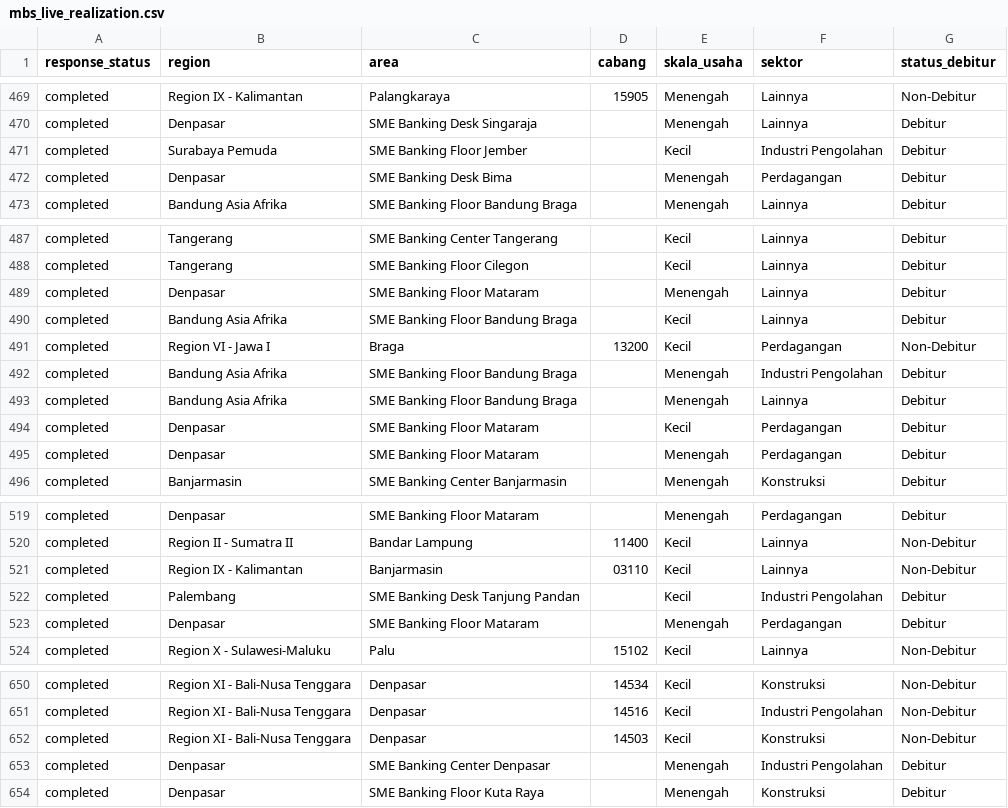
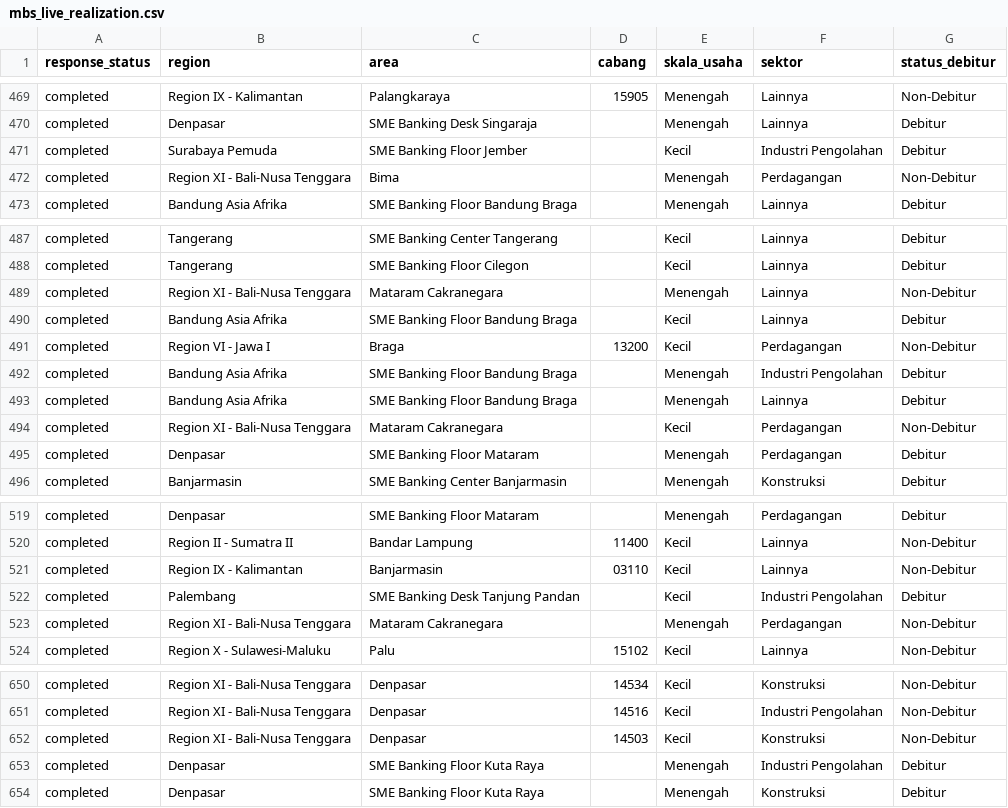
Before and after one commit to yehezkielgemini1/MBS-2026-Tracker, a CSV file: data/mbs_live_realization.csv, drawn as a sheet; only a part is shown, gaps mark what is left out.

Commit message:
Auto-refresh data 2026-06-24 09:13 WIB

```diff
--- a/data/mbs_live_realization.csv
+++ b/data/mbs_live_realization.csv
@@ -471,3 +471,3 @@ completed,Denpasar,SME Banking Desk Singaraja,,Menengah,Lainnya,Debitur
 completed,Surabaya Pemuda,SME Banking Floor Jember,,Kecil,Industri Pengolahan,Debitur
-completed,Denpasar,SME Banking Desk Bima,,Menengah,Perdagangan,Debitur
+completed,Region XI   - Bali-Nusa Tenggara,Bima,,Menengah,Perdagangan,Non-Debitur
 completed,Bandung Asia Afrika,SME Banking Floor Bandung Braga,,Menengah,Lainnya,Debitur
@@ -488,3 +488,3 @@ completed,Tangerang,SME Banking Center Tangerang,,Kecil,Lainnya,Debitur
 completed,Tangerang,SME Banking Floor Cilegon,,Kecil,Lainnya,Debitur
-completed,Denpasar,SME Banking Floor Mataram,,Menengah,Lainnya,Debitur
+completed,Region XI   - Bali-Nusa Tenggara,Mataram Cakranegara,,Menengah,Lainnya,Non-Debitur
 completed,Bandung Asia Afrika,SME Banking Floor Bandung Braga,,Kecil,Lainnya,Debitur
@@ -493,3 +493,3 @@ completed,Bandung Asia Afrika,SME Banking Floor Bandung Braga,,Menengah,Industri
 completed,Bandung Asia Afrika,SME Banking Floor Bandung Braga,,Menengah,Lainnya,Debitur
-completed,Denpasar,SME Banking Floor Mataram,,Kecil,Perdagangan,Debitur
+completed,Region XI   - Bali-Nusa Tenggara,Mataram Cakranegara,,Kecil,Perdagangan,Non-Debitur
 completed,Denpasar,SME Banking Floor Mataram,,Menengah,Perdagangan,Debitur
@@ -522,3 +522,3 @@ completed,Region IX   - Kalimantan,Banjarmasin,03110,Kecil,Lainnya,Non-Debitur
 completed,Palembang,SME Banking Desk Tanjung Pandan,,Kecil,Industri Pengolahan,Debitur
-completed,Denpasar,SME Banking Floor Mataram,,Menengah,Perdagangan,Debitur
+completed,Region XI   - Bali-Nusa Tenggara,Mataram Cakranegara,,Menengah,Perdagangan,Non-Debitur
 completed,Region X    - Sulawesi-Maluku,Palu,15102,Kecil,Lainnya,Non-Debitur
@@ -652,3 +652,3 @@ completed,Region XI   - Bali-Nusa Tenggara,Denpasar,14516,Kecil,Industri Pengola
 completed,Region XI   - Bali-Nusa Tenggara,Denpasar,14503,Kecil,Konstruksi,Non-Debitur
-completed,Denpasar,SME Banking Center Denpasar,,Menengah,Industri Pengolahan,Debitur
+completed,Denpasar,SME Banking Floor Kuta Raya,,Menengah,Industri Pengolahan,Debitur
 completed,Denpasar,SME Banking Floor Kuta Raya,,Menengah,Konstruksi,Debitur
```
Also changed, not shown: 1 other file.
